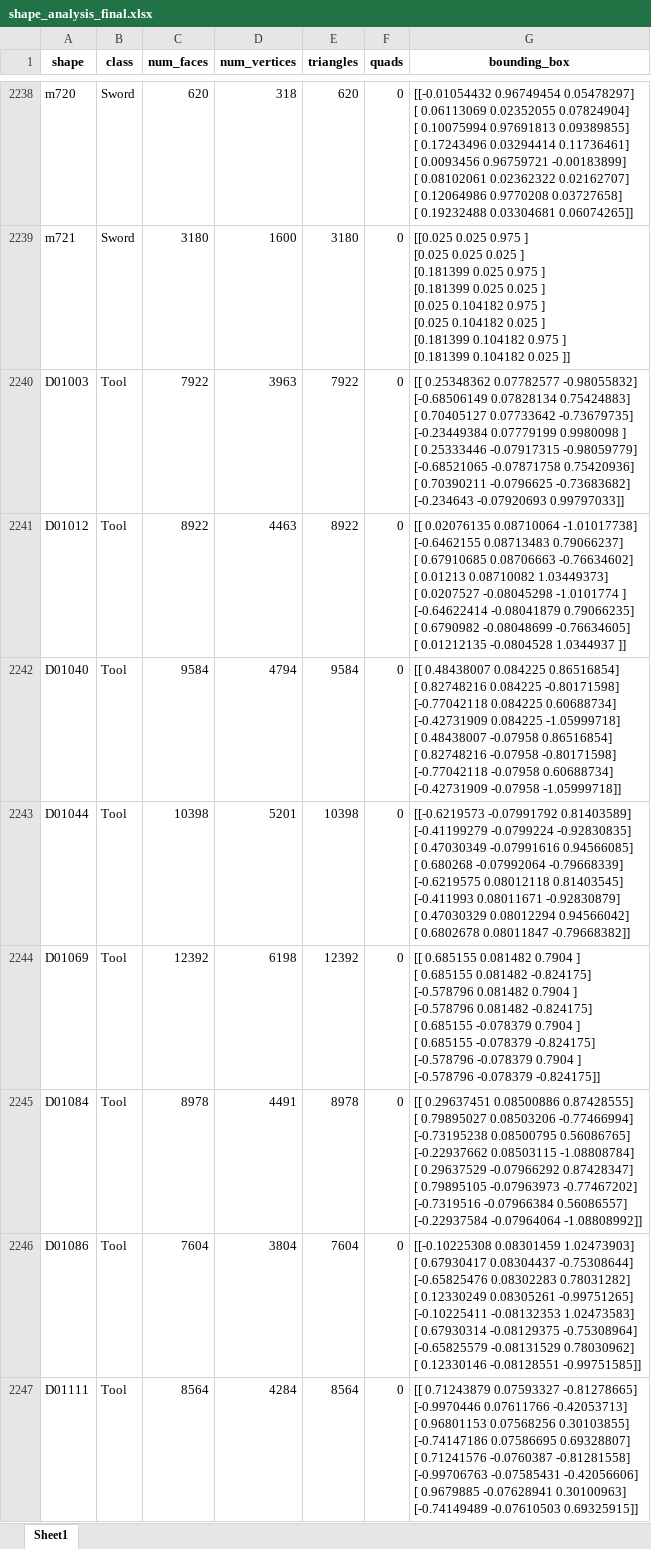
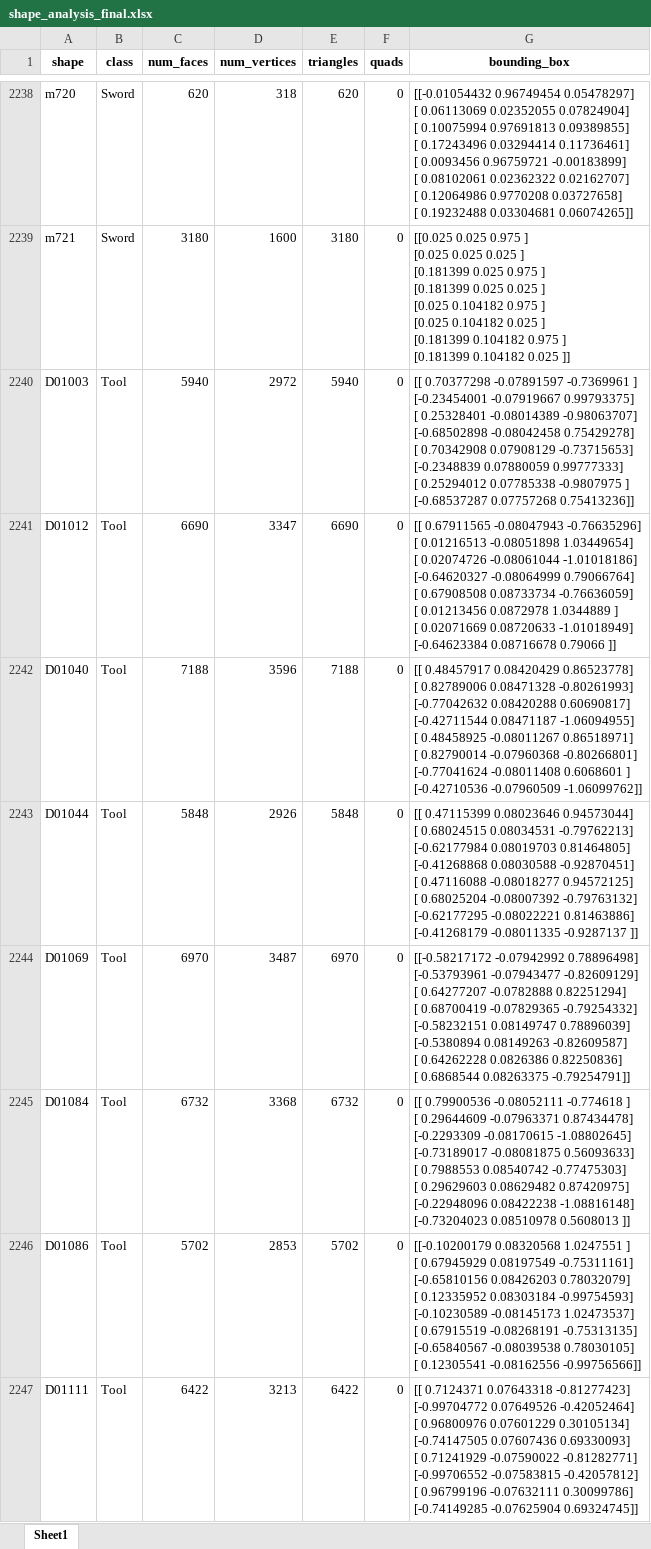
Before and after one commit to wascus/INFOMR-assign, an Excel workbook: shape_analysis_final.xlsx, sheet Sheet1, drawn as a sheet; only a part is shown, gaps mark what is left out; values as stored, in another font and other column widths than the file's, no borders; ↵ is a line break in a cell; the diff covers the shown part only; the diff names each change by its address in the sheet, - before the commit and + after, or states it on an @@ line.

```diff
--- a/shape_analysis_final.xlsx (sheet Sheet1)
+++ b/shape_analysis_final.xlsx (sheet Sheet1)
-C2240 (num_faces): 7922
+C2240 (num_faces): 5940
-D2240 (num_vertices): 3963
+D2240 (num_vertices): 2972
-E2240 (triangles): 7922
+E2240 (triangles): 5940
-G2240 (bounding_box): [[ 0.25348362 0.07782577 -0.98055832] ↵ [-0.68506149 0.07828134 0.75424883] ↵ [ 0.70405127 0.07733642 -0.73679735] ↵ [-0.23449384 0.07779199 0.9980098 ] ↵ [ 0.25333446 -0.07917315 -0.98059779] ↵ [-0.68521065 -0.07871758 0.75420936] ↵ [ 0.70390211 -0.0796625 -0.73683682] ↵ [-0.234643 -0.07920693 0.99797033]]
+G2240 (bounding_box): [[ 0.70377298 -0.07891597 -0.7369961 ] ↵ [-0.23454001 -0.07919667 0.99793375] ↵ [ 0.25328401 -0.08014389 -0.98063707] ↵ [-0.68502898 -0.08042458 0.75429278] ↵ [ 0.70342908 0.07908129 -0.73715653] ↵ [-0.2348839 0.07880059 0.99777333] ↵ [ 0.25294012 0.07785338 -0.9807975 ] ↵ [-0.68537287 0.07757268 0.75413236]]
-C2241 (num_faces): 8922
+C2241 (num_faces): 6690
-D2241 (num_vertices): 4463
+D2241 (num_vertices): 3347
-E2241 (triangles): 8922
+E2241 (triangles): 6690
-G2241 (bounding_box): [[ 0.02076135 0.08710064 -1.01017738] ↵ [-0.6462155 0.08713483 0.79066237] ↵ [ 0.67910685 0.08706663 -0.76634602] ↵ [ 0.01213 0.08710082 1.03449373] ↵ [ 0.0207527 -0.08045298 -1.0101774 ] ↵ [-0.64622414 -0.08041879 0.79066235] ↵ [ 0.6790982 -0.08048699 -0.76634605] ↵ [ 0.01212135 -0.0804528 1.0344937 ]]
+G2241 (bounding_box): [[ 0.67911565 -0.08047943 -0.76635296] ↵ [ 0.01216513 -0.08051898 1.03449654] ↵ [ 0.02074726 -0.08061044 -1.01018186] ↵ [-0.64620327 -0.08064999 0.79066764] ↵ [ 0.67908508 0.08733734 -0.76636059] ↵ [ 0.01213456 0.0872978 1.0344889 ] ↵ [ 0.02071669 0.08720633 -1.01018949] ↵ [-0.64623384 0.08716678 0.79066 ]]
-C2242 (num_faces): 9584
+C2242 (num_faces): 7188
-D2242 (num_vertices): 4794
+D2242 (num_vertices): 3596
-E2242 (triangles): 9584
+E2242 (triangles): 7188
-G2242 (bounding_box): [[ 0.48438007 0.084225 0.86516854] ↵ [ 0.82748216 0.084225 -0.80171598] ↵ [-0.77042118 0.084225 0.60688734] ↵ [-0.42731909 0.084225 -1.05999718] ↵ [ 0.48438007 -0.07958 0.86516854] ↵ [ 0.82748216 -0.07958 -0.80171598] ↵ [-0.77042118 -0.07958 0.60688734] ↵ [-0.42731909 -0.07958 -1.05999718]]
+G2242 (bounding_box): [[ 0.48457917 0.08420429 0.86523778] ↵ [ 0.82789006 0.08471328 -0.80261993] ↵ [-0.77042632 0.08420288 0.60690817] ↵ [-0.42711544 0.08471187 -1.06094955] ↵ [ 0.48458925 -0.08011267 0.86518971] ↵ [ 0.82790014 -0.07960368 -0.80266801] ↵ [-0.77041624 -0.08011408 0.6068601 ] ↵ [-0.42710536 -0.07960509 -1.06099762]]
-C2243 (num_faces): 10398
+C2243 (num_faces): 5848
-D2243 (num_vertices): 5201
+D2243 (num_vertices): 2926
-E2243 (triangles): 10398
+E2243 (triangles): 5848
-G2243 (bounding_box): [[-0.6219573 -0.07991792 0.81403589] ↵ [-0.41199279 -0.0799224 -0.92830835] ↵ [ 0.47030349 -0.07991616 0.94566085] ↵ [ 0.680268 -0.07992064 -0.79668339] ↵ [-0.6219575 0.08012118 0.81403545] ↵ [-0.411993 0.08011671 -0.92830879] ↵ [ 0.47030329 0.08012294 0.94566042] ↵ [ 0.6802678 0.08011847 -0.79668382]]
+G2243 (bounding_box): [[ 0.47115399 0.08023646 0.94573044] ↵ [ 0.68024515 0.08034531 -0.79762213] ↵ [-0.62177984 0.08019703 0.81464805] ↵ [-0.41268868 0.08030588 -0.92870451] ↵ [ 0.47116088 -0.08018277 0.94572125] ↵ [ 0.68025204 -0.08007392 -0.79763132] ↵ [-0.62177295 -0.08022221 0.81463886] ↵ [-0.41268179 -0.08011335 -0.9287137 ]]
-C2244 (num_faces): 12392
+C2244 (num_faces): 6970
-D2244 (num_vertices): 6198
+D2244 (num_vertices): 3487
-E2244 (triangles): 12392
+E2244 (triangles): 6970
-G2244 (bounding_box): [[ 0.685155 0.081482 0.7904 ] ↵ [ 0.685155 0.081482 -0.824175] ↵ [-0.578796 0.081482 0.7904 ] ↵ [-0.578796 0.081482 -0.824175] ↵ [ 0.685155 -0.078379 0.7904 ] ↵ [ 0.685155 -0.078379 -0.824175] ↵ [-0.578796 -0.078379 0.7904 ] ↵ [-0.578796 -0.078379 -0.824175]]
+G2244 (bounding_box): [[-0.58217172 -0.07942992 0.78896498] ↵ [-0.53793961 -0.07943477 -0.82609129] ↵ [ 0.64277207 -0.0782888 0.82251294] ↵ [ 0.68700419 -0.07829365 -0.79254332] ↵ [-0.58232151 0.08149747 0.78896039] ↵ [-0.5380894 0.08149263 -0.82609587] ↵ [ 0.64262228 0.0826386 0.82250836] ↵ [ 0.6868544 0.08263375 -0.79254791]]
-C2245 (num_faces): 8978
+C2245 (num_faces): 6732
-D2245 (num_vertices): 4491
+D2245 (num_vertices): 3368
-E2245 (triangles): 8978
+E2245 (triangles): 6732
-G2245 (bounding_box): [[ 0.29637451 0.08500886 0.87428555] ↵ [ 0.79895027 0.08503206 -0.77466994] ↵ [-0.73195238 0.08500795 0.56086765] ↵ [-0.22937662 0.08503115 -1.08808784] ↵ [ 0.29637529 -0.07966292 0.87428347] ↵ [ 0.79895105 -0.07963973 -0.77467202] ↵ [-0.7319516 -0.07966384 0.56086557] ↵ [-0.22937584 -0.07964064 -1.08808992]]
+G2245 (bounding_box): [[ 0.79900536 -0.08052111 -0.774618 ] ↵ [ 0.29644609 -0.07963371 0.87434478] ↵ [-0.2293309 -0.08170615 -1.08802645] ↵ [-0.73189017 -0.08081875 0.56093633] ↵ [ 0.7988553 0.08540742 -0.77475303] ↵ [ 0.29629603 0.08629482 0.87420975] ↵ [-0.22948096 0.08422238 -1.08816148] ↵ [-0.73204023 0.08510978 0.5608013 ]]
-C2246 (num_faces): 7604
+C2246 (num_faces): 5702
-D2246 (num_vertices): 3804
+D2246 (num_vertices): 2853
-E2246 (triangles): 7604
+E2246 (triangles): 5702
-G2246 (bounding_box): [[-0.10225308 0.08301459 1.02473903] ↵ [ 0.67930417 0.08304437 -0.75308644] ↵ [-0.65825476 0.08302283 0.78031282] ↵ [ 0.12330249 0.08305261 -0.99751265] ↵ [-0.10225411 -0.08132353 1.02473583] ↵ [ 0.67930314 -0.08129375 -0.75308964] ↵ [-0.65825579 -0.08131529 0.78030962] ↵ [ 0.12330146 -0.08128551 -0.99751585]]
+G2246 (bounding_box): [[-0.10200179 0.08320568 1.0247551 ] ↵ [ 0.67945929 0.08197549 -0.75311161] ↵ [-0.65810156 0.08426203 0.78032079] ↵ [ 0.12335952 0.08303184 -0.99754593] ↵ [-0.10230589 -0.08145173 1.02473537] ↵ [ 0.67915519 -0.08268191 -0.75313135] ↵ [-0.65840567 -0.08039538 0.78030105] ↵ [ 0.12305541 -0.08162556 -0.99756566]]
-C2247 (num_faces): 8564
+C2247 (num_faces): 6422
-D2247 (num_vertices): 4284
+D2247 (num_vertices): 3213
-E2247 (triangles): 8564
+E2247 (triangles): 6422
-G2247 (bounding_box): [[ 0.71243879 0.07593327 -0.81278665] ↵ [-0.9970446 0.07611766 -0.42053713] ↵ [ 0.96801153 0.07568256 0.30103855] ↵ [-0.74147186 0.07586695 0.69328807] ↵ [ 0.71241576 -0.0760387 -0.81281558] ↵ [-0.99706763 -0.07585431 -0.42056606] ↵ [ 0.9679885 -0.07628941 0.30100963] ↵ [-0.74149489 -0.07610503 0.69325915]]
+G2247 (bounding_box): [[ 0.7124371 0.07643318 -0.81277423] ↵ [-0.99704772 0.07649526 -0.42052464] ↵ [ 0.96800976 0.07601229 0.30105134] ↵ [-0.74147505 0.07607436 0.69330093] ↵ [ 0.71241929 -0.07590022 -0.81282771] ↵ [-0.99706552 -0.07583815 -0.42057812] ↵ [ 0.96799196 -0.07632111 0.30099786] ↵ [-0.74149285 -0.07625904 0.69324745]]
```
Also changed, not shown: 1608 edited cells elsewhere in this sheet, shape_analysis_stats_and_outliers_final.xlsx, 1 other file.
